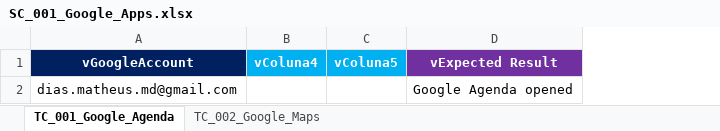
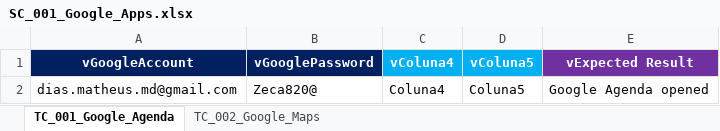
Before and after one commit to rafaelnicolakpmg/KAutomation, an Excel workbook: data/SC_001_Google_Apps.xlsx, sheet TC_001_Google_Agenda, drawn as a sheet; values as stored, in another font and other column widths than the file's, no borders; addresses are those after the commit; the diff names each change by its address in the sheet, - before the commit and + after, or states it on an @@ line.

```diff
--- a/data/SC_001_Google_Apps.xlsx (sheet TC_001_Google_Agenda)
+++ b/data/SC_001_Google_Apps.xlsx (sheet TC_001_Google_Agenda)
+column B (vGooglePassword), row 2: Zeca820@
-C2 (vColuna4): (empty)
+C2 (vColuna4): Coluna4
-D2 (vColuna5): (empty)
+D2 (vColuna5): Coluna5
```
Also changed, not shown: 8 other files.
